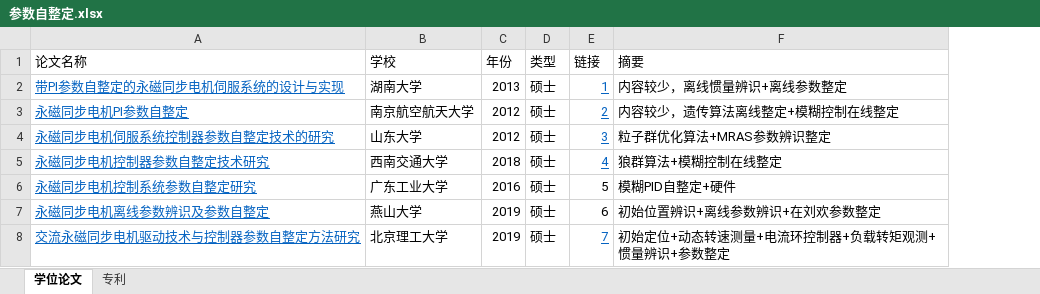
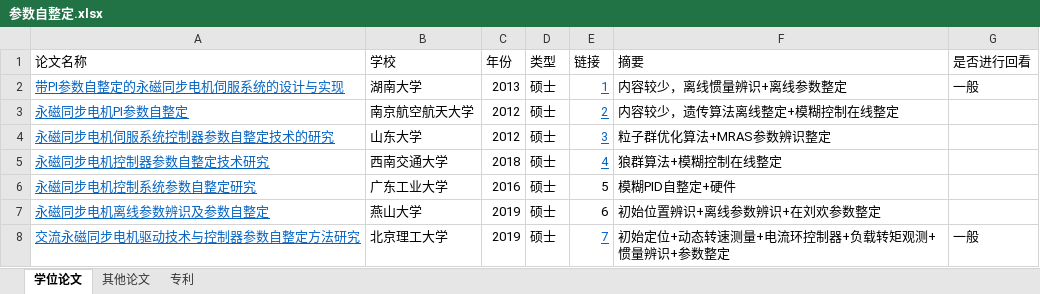
Before and after one commit to asdfgji/autotunning, an Excel workbook: 参数自整定.xlsx, sheet 学位论文, drawn as a sheet; values as stored, in another font and other column widths than the file's, no borders; the diff names each change by its address in the sheet, - before the commit and + after, or states it on an @@ line.

```diff
--- a/参数自整定.xlsx (sheet 学位论文)
+++ b/参数自整定.xlsx (sheet 学位论文)
+sheet tab: 其他论文
+column G (是否进行回看), rows 2-8: 一般 |  |  |  |  |  | 一般
```
Also changed, not shown: 4 other files.
